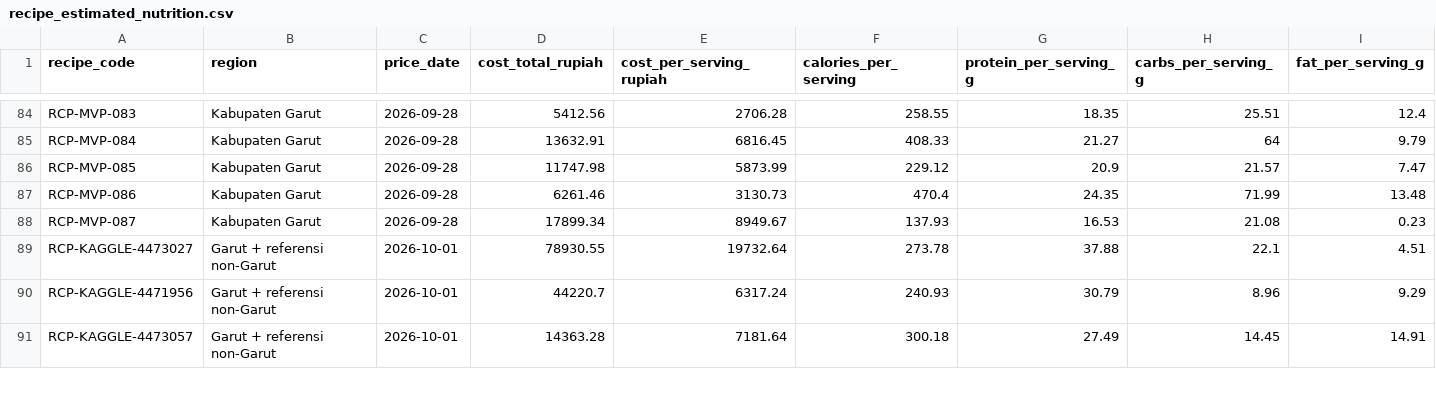
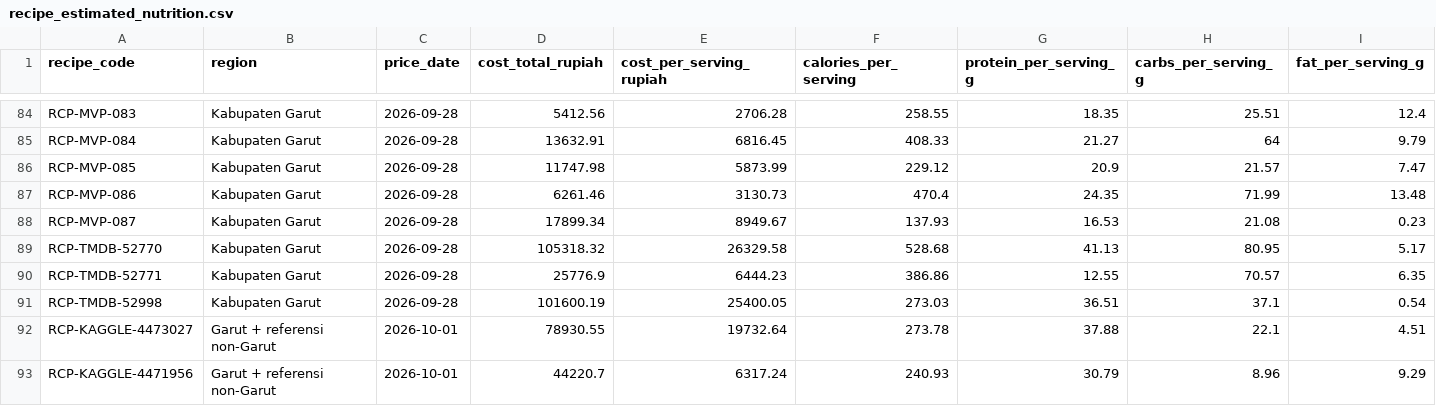
Before and after one commit to PBPUY-11-C/TAKARKUY, a CSV file: data/processed/recipe_estimated_nutrition.csv, drawn as a sheet; only a part is shown, gaps mark what is left out; the shorter side is filled out with more unchanged rows; rows hold the shown columns only; the diff names each change by its address in the sheet, - before the commit and + after, or states it on an @@ line.

```diff
--- a/data/processed/recipe_estimated_nutrition.csv
+++ b/data/processed/recipe_estimated_nutrition.csv
+row 89: RCP-TMDB-52770 | Kabupaten Garut | 2026-09-28 | 105318.32 | 26329.58 | 528.68 | 41.13 | 80.95 | 5.17
+row 90: RCP-TMDB-52771 | Kabupaten Garut | 2026-09-28 | 25776.9 | 6444.23 | 386.86 | 12.55 | 70.57 | 6.35
+row 91: RCP-TMDB-52998 | Kabupaten Garut | 2026-09-28 | 101600.19 | 25400.05 | 273.03 | 36.51 | 37.1 | 0.54
```
Also changed, not shown: data/mapping/ingredient_aliases.csv, data/mapping/ingredient_allergens.csv, 26 other files.
